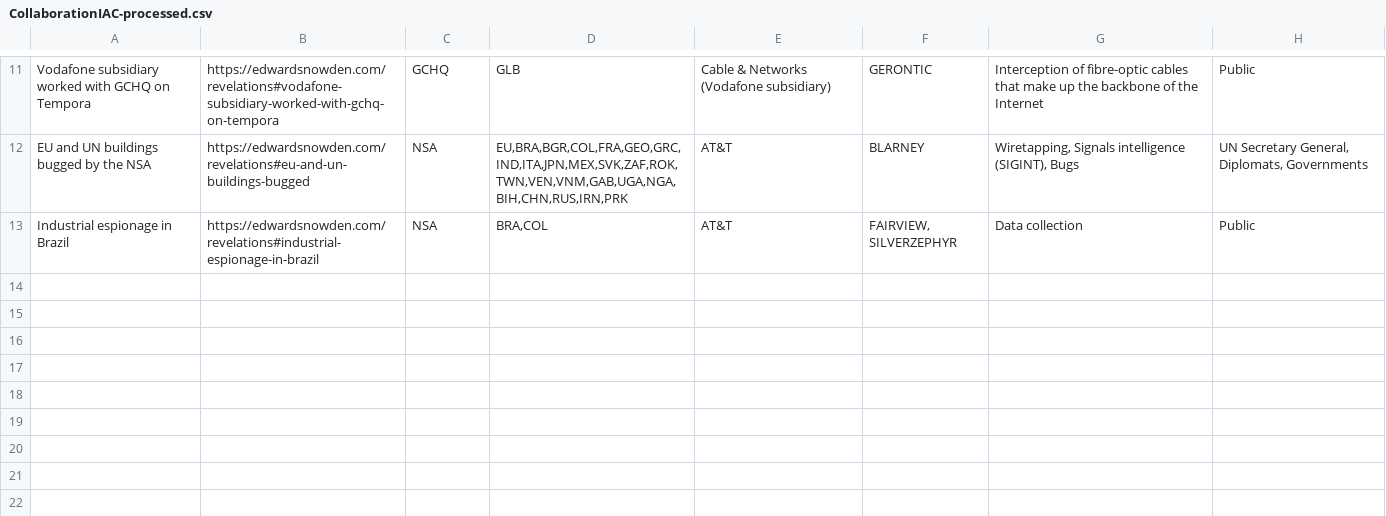
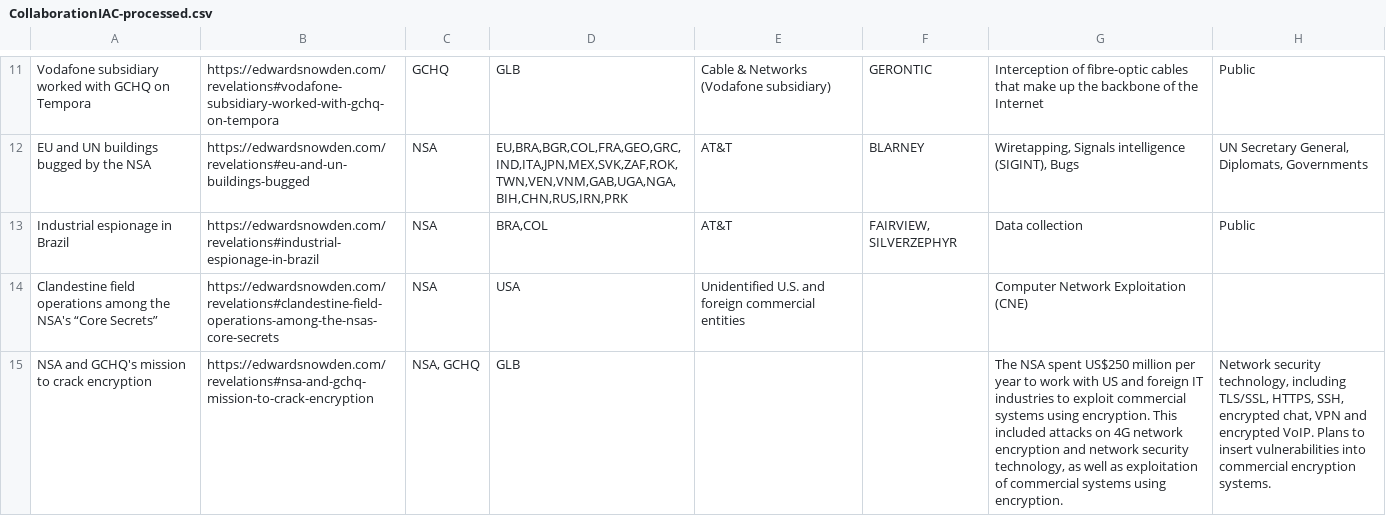
Before and after one commit to surveillance-without-borders/surveillance-without-borders, a CSV file: app/data/CollaborationIAC-processed.csv, drawn as a sheet; only a part is shown, gaps mark what is left out; the diff names each change by its address in the sheet, - before the commit and + after, or states it on an @@ line.

```diff
--- a/app/data/CollaborationIAC-processed.csv
+++ b/app/data/CollaborationIAC-processed.csv
+row 14: Clandestine field operations among the NSA's “Core Secrets” | https://edwardsnowden.com/revelations#clandestine-field-operations-among-the-nsas-core-secrets | NSA | USA | Unidentified U.S. and foreign commercial entities |  | Computer Network Exploitation (CNE)
+row 15: NSA and GCHQ's mission to crack encryption | https://edwardsnowden.com/revelations#nsa-and-gchq-mission-to-crack-encryption | NSA, GCHQ | GLB |  |  | The NSA spent US$250 million per year to work with US and foreign IT industries to exploit commercial systems using encryption. This included attacks on 4G network encryption and network security technology, as well as exploitation of commercial systems using encryption. | Network security technology, including TLS/SSL, HTTPS, SSH, encrypted chat, VPN and encrypted VoIP. Plans to insert vulnerabilities into commercial encryption systems.
```
Also changed, not shown: app/data/CollaborationINT-processed.csv, app/data/Corporations-processed.csv, 3 other files.
